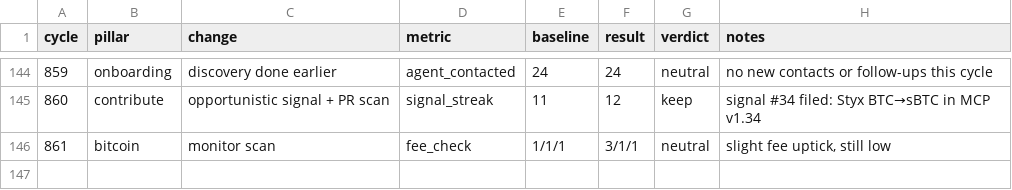
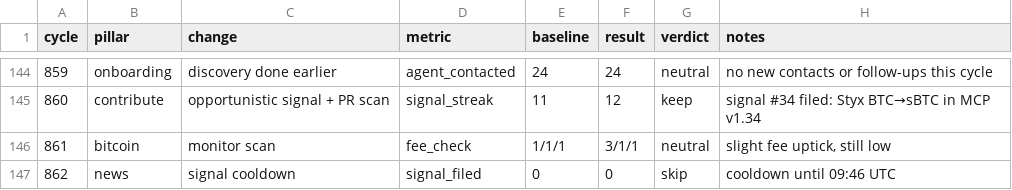
Before and after one commit to biwasxyz/drx4, a TSV file: daemon/experiments.tsv, drawn as a sheet; only a part is shown, gaps mark what is left out; the diff names each change by its address in the sheet, - before the commit and + after, or states it on an @@ line.

```diff
--- a/daemon/experiments.tsv
+++ b/daemon/experiments.tsv
+row 147: 862 | news | signal cooldown | signal_filed | 0 | 0 | skip | cooldown until 09:46 UTC
```
Also changed, not shown: 3 other files.
